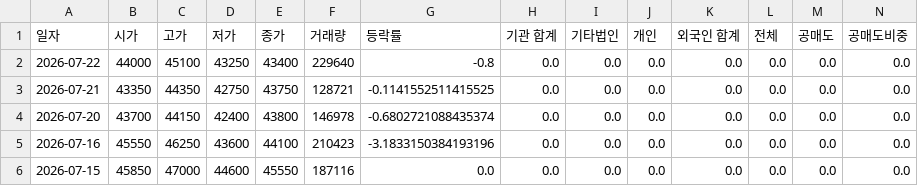
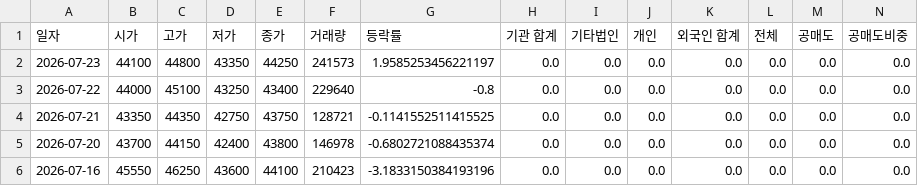
Before and after one commit to ccyun95/Medical_health_beauty_work, a CSV file: data/Classys_214150_stock_data.csv, drawn as a sheet; only a part is shown; the shorter side is filled out with more unchanged rows; rows hold the shown columns only; the diff names each change by its address in the sheet, - before the commit and + after, or states it on an @@ line.

```diff
--- a/data/Classys_214150_stock_data.csv
+++ b/data/Classys_214150_stock_data.csv
+row 2: 2026-07-23 | 44100 | 44800 | 43350 | 44250 | 241573 | 1.9585253456221197 | 0.0 | 0.0 | 0.0 | 0.0 | 0.0 | 0.0 | 0.0
```
Also changed, not shown: data/Hans_Biomed_042520_stock_data.csv, data/Hugel_145020_stock_data.csv, 18 other files.
